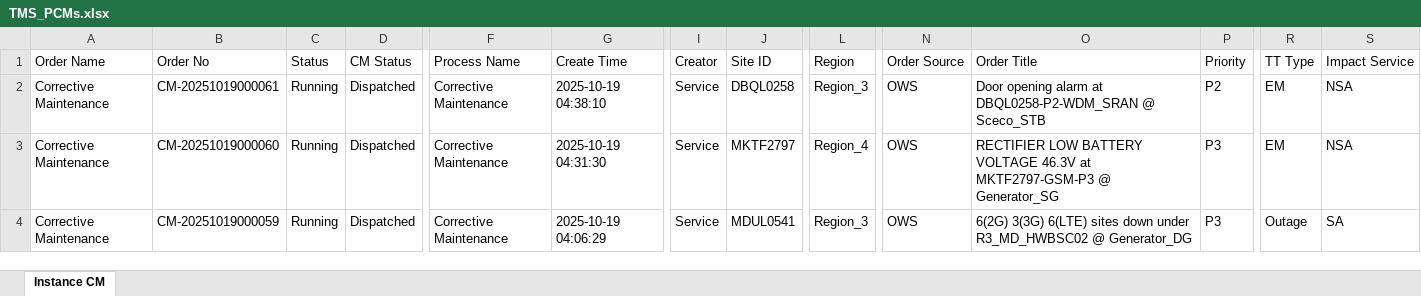
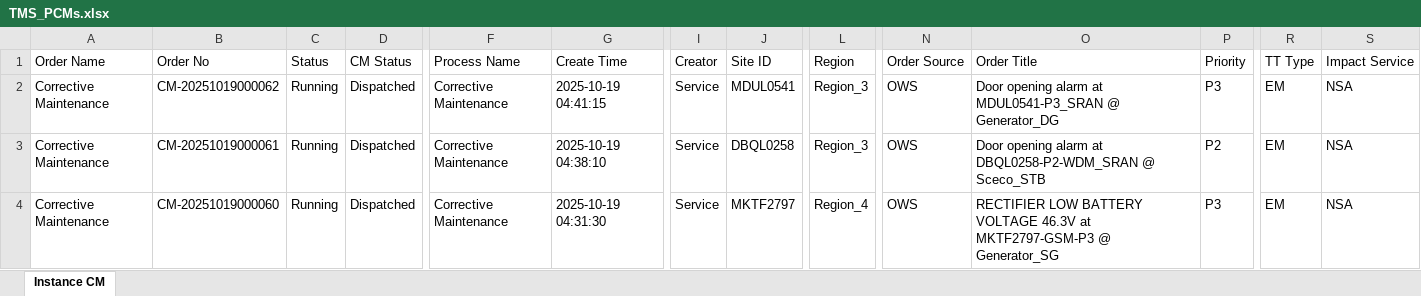
Before and after one commit to decosaro/shabakkat, an Excel workbook: TMS_PCMs.xlsx, sheet Instance CM, drawn as a sheet; only a part is shown, gaps mark what is left out; the shorter side is filled out with more unchanged rows; values as stored, in another font and other column widths than the file's, no borders; rows hold the shown columns only; the diff names each change by its address in the sheet, - before the commit and + after, or states it on an @@ line.

Commit message:
Updated TMS_PCMs.xlsx from OneDrive via Power Automate

```diff
--- a/TMS_PCMs.xlsx (sheet Instance CM)
+++ b/TMS_PCMs.xlsx (sheet Instance CM)
+row 2: Corrective Maintenance | CM-20251019000062 | Running | Dispatched | Corrective Maintenance | 2025-10-19 04:41:15 | Service | MDUL0541 | Region_3 | OWS | Door opening alarm at MDUL0541-P3_SRAN @ Generator_DG | P3 | EM | NSA
```
